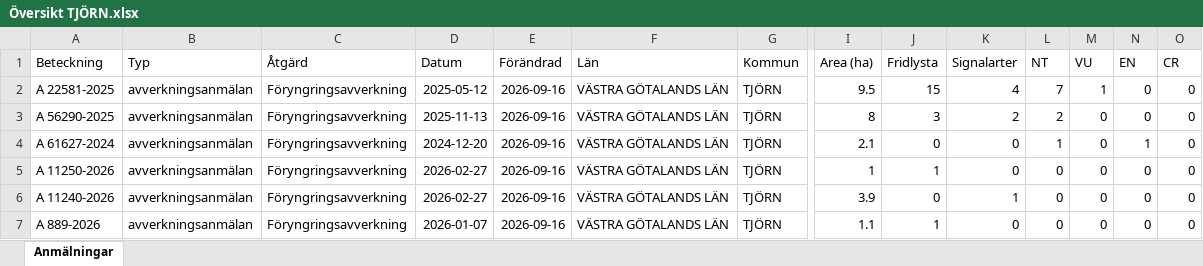
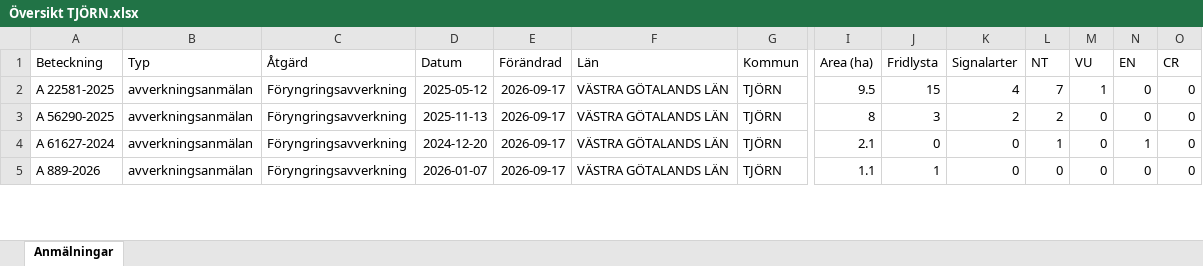
Before and after one commit to klasma/Logging_1419, an Excel workbook: Översikt TJÖRN.xlsx, sheet Anmälningar, drawn as a sheet; only a part is shown, gaps mark what is left out; values as stored, in another font and other column widths than the file's, no borders; removed rows and columns are numbered as before the commit, all else as after; rows hold the shown columns only; the diff covers the shown part only; the diff names each change by its address in the sheet, - before the commit and + after, or states it on an @@ line.

```diff
--- a/Översikt TJÖRN.xlsx (sheet Anmälningar)
+++ b/Översikt TJÖRN.xlsx (sheet Anmälningar)
-E2:E4 (Förändrad): 2026-09-16
+E2:E4 (Förändrad): 2026-09-17
-row 5: A 11250-2026 | avverkningsanmälan | Föryngringsavverkning | 2026-02-27 | 2026-09-16 | VÄSTRA GÖTALANDS LÄN | TJÖRN | 1 | 1 | 0 | 0 | 0 | 0 | 0
-row 6: A 11240-2026 | avverkningsanmälan | Föryngringsavverkning | 2026-02-27 | 2026-09-16 | VÄSTRA GÖTALANDS LÄN | TJÖRN | 3.9 | 0 | 1 | 0 | 0 | 0 | 0
-E5 (Förändrad): 2026-09-16
+E5 (Förändrad): 2026-09-17
```
Also changed, not shown: 14 added rows, 11 removed rows and 96 edited cells elsewhere in this sheet, artfynd/A 10354-2026 artfynd.xlsx, artfynd/A 11240-2026 artfynd.xlsx, 41 other files.
